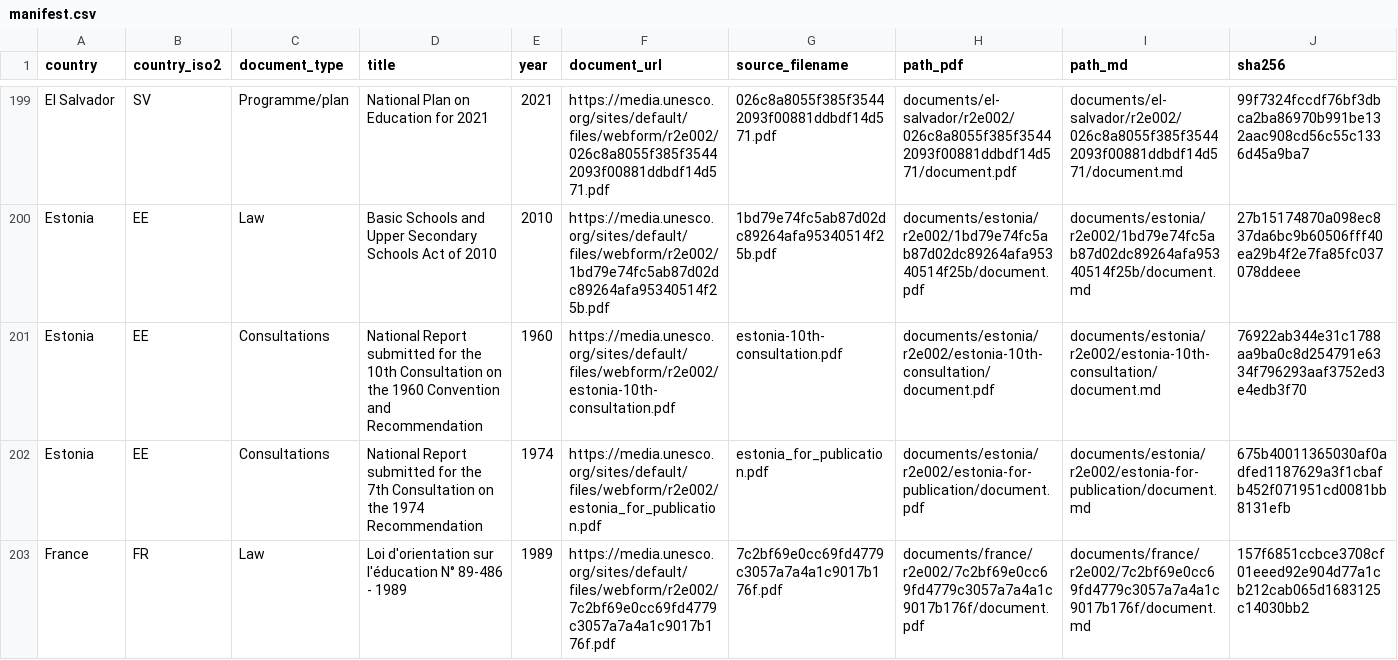
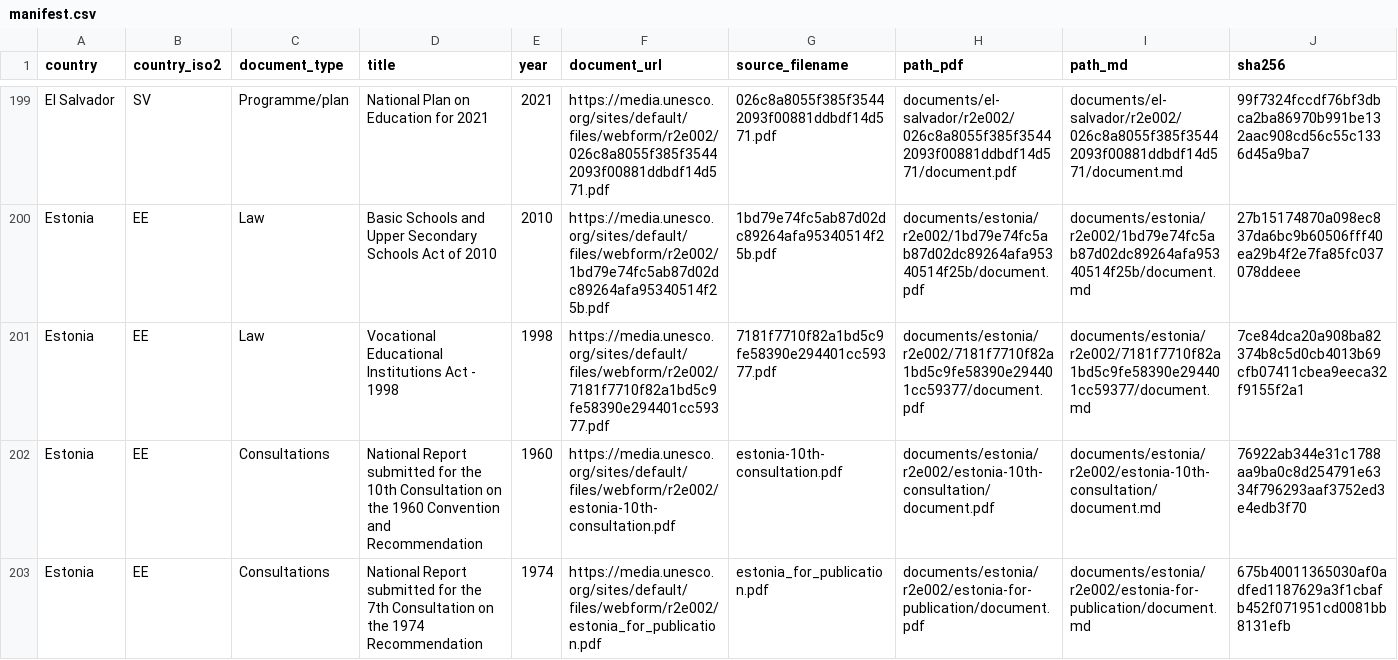
Before and after one commit to cjangrist/unesco-observatory-on-the-right-to-education, a CSV file: manifest.csv, drawn as a sheet; only a part is shown, gaps mark what is left out; the shorter side is filled out with more unchanged rows; rows hold the shown columns only; the diff names each change by its address in the sheet, - before the commit and + after, or states it on an @@ line.

Commit message:
add Estonia: Vocational Educational Institutions Act - 1998
Source: https://media.unesco.org/sites/default/files/webform/r2e002/7181f7710f82a1bd5c9fe58390e294401cc59377.pdf
Type: Law  Year: 1998  Pages: 39
PDF sha256: 7ce84dca20a908ba82374b8c5d0cb4013b69cfb07411cbea9eeca32f9155f2a1

Extracted with Docling, then heading structure corrected against the source pages by a model reading the attached PDF, one page window at a time. Page boundaries are delimited [[START OF PAGE n]] / [[END OF PAGE n]] so a passage can cite the page it came from. Every edit is recorded with its before text, after text and the page evidence cited for it.

Machine extraction repaired by a model. Not a certified transcript.

```diff
--- a/manifest.csv
+++ b/manifest.csv
+row 201: Estonia | EE | Law | Vocational Educational Institutions Act - 1998 | 1998 | https://media.unesco.org/sites/default/files/webform/r2e002/7181f7710f82a1bd5c9fe58390e294401cc59377.pdf | 7181f7710f82a1bd5c9fe58390e294401cc59377.pdf | documents/estonia/r2e002/7181f7710f82a1bd5c9fe58390e294401cc59377/document.pdf | documents/estonia/r2e002/7181f7710f82a1bd5c9fe58390e294401cc59377/document.md | 7ce84dca20a908ba82374b8c5d0cb4013b69cfb07411cbea9eeca32f9155f2a1
```
Also changed, not shown: 2 other files.
